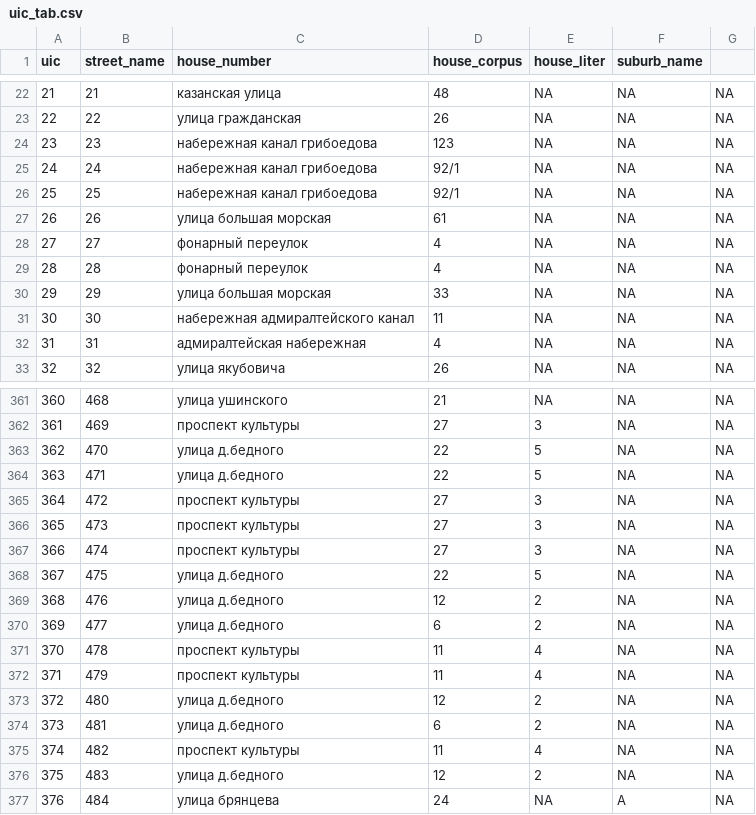
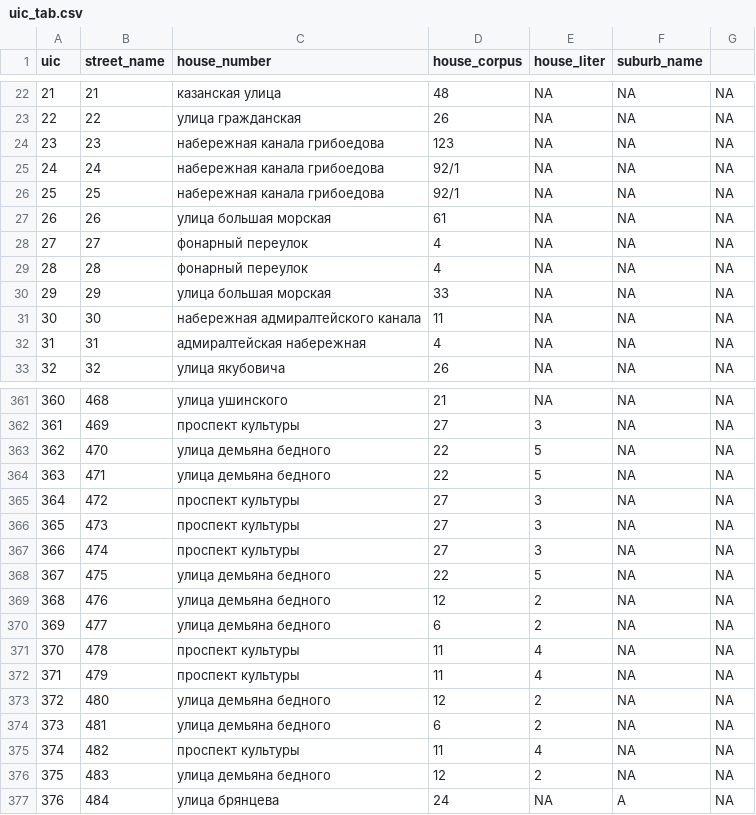
Before and after one commit to ismagart/SPB_uic_map, a CSV file: uic_tab.csv, drawn as a sheet; only a part is shown, gaps mark what is left out; the diff covers the shown part only.

Commit message:
Create script to geodecode by nominatim, success 63%, added function which swap word is  street_name

```diff
--- a/uic_tab.csv
+++ b/uic_tab.csv
@@ -23,5 +23,5 @@
 "22";"22";"улица гражданская";"26";NA;NA;NA
-"23";"23";"набережная канал грибоедова";"123";NA;NA;NA
-"24";"24";"набережная канал грибоедова";"92/1";NA;NA;NA
-"25";"25";"набережная канал грибоедова";"92/1";NA;NA;NA
+"23";"23";"набережная канала грибоедова";"123";NA;NA;NA
+"24";"24";"набережная канала грибоедова";"92/1";NA;NA;NA
+"25";"25";"набережная канала грибоедова";"92/1";NA;NA;NA
 "26";"26";"улица большая морская";"61";NA;NA;NA
@@ -30,3 +30,3 @@
 "29";"29";"улица большая морская";"33";NA;NA;NA
-"30";"30";"набережная адмиралтейского канал";"11";NA;NA;NA
+"30";"30";"набережная адмиралтейского канала";"11";NA;NA;NA
 "31";"31";"адмиралтейская набережная";"4";NA;NA;NA
@@ -362,4 +362,4 @@
 "361";"469";"проспект культуры";"27";"3";NA;NA
-"362";"470";"улица д.бедного";"22";"5";NA;NA
-"363";"471";"улица д.бедного";"22";"5";NA;NA
+"362";"470";"улица демьяна бедного";"22";"5";NA;NA
+"363";"471";"улица демьяна бедного";"22";"5";NA;NA
 "364";"472";"проспект культуры";"27";"3";NA;NA
@@ -367,11 +367,11 @@
 "366";"474";"проспект культуры";"27";"3";NA;NA
-"367";"475";"улица д.бедного";"22";"5";NA;NA
-"368";"476";"улица д.бедного";"12";"2";NA;NA
-"369";"477";"улица д.бедного";"6";"2";NA;NA
+"367";"475";"улица демьяна бедного";"22";"5";NA;NA
+"368";"476";"улица демьяна бедного";"12";"2";NA;NA
+"369";"477";"улица демьяна бедного";"6";"2";NA;NA
 "370";"478";"проспект культуры";"11";"4";NA;NA
 "371";"479";"проспект культуры";"11";"4";NA;NA
-"372";"480";"улица д.бедного";"12";"2";NA;NA
-"373";"481";"улица д.бедного";"6";"2";NA;NA
+"372";"480";"улица демьяна бедного";"12";"2";NA;NA
+"373";"481";"улица демьяна бедного";"6";"2";NA;NA
 "374";"482";"проспект культуры";"11";"4";NA;NA
-"375";"483";"улица д.бедного";"12";"2";NA;NA
+"375";"483";"улица демьяна бедного";"12";"2";NA;NA
 "376";"484";"улица брянцева";"24";NA;"А";NA
```
Also changed, not shown: 43 edited cells elsewhere in this file, 2 other files.
